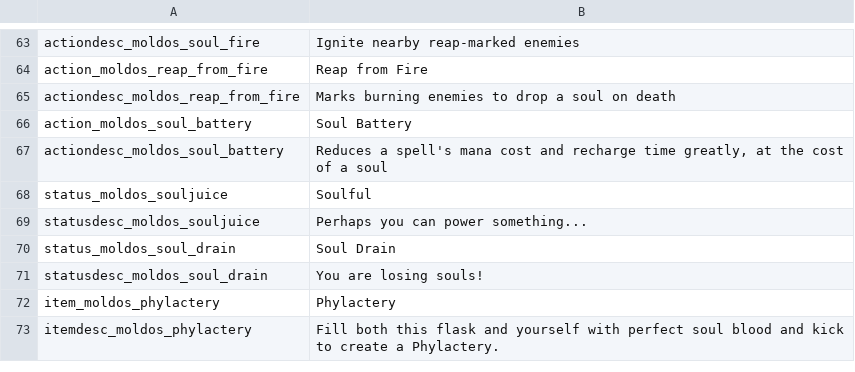
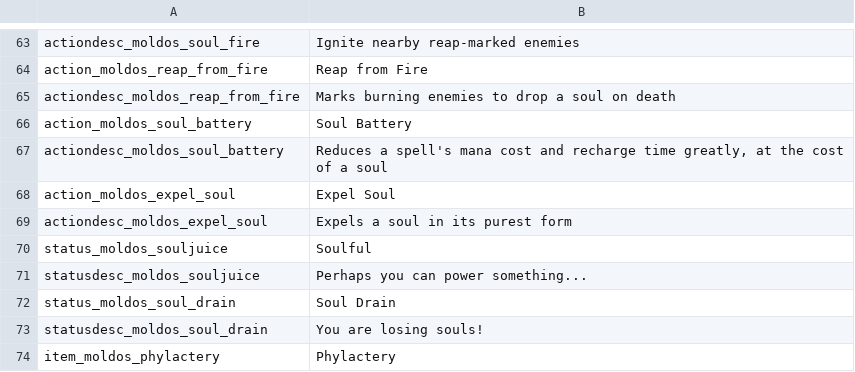
Before and after one commit to SiriMoel/souls, a CSV file: files/translations.csv, drawn as a sheet; only a part is shown, gaps mark what is left out; the shorter side is filled out with more unchanged rows; the diff names each change by its address in the sheet, - before the commit and + after, or states it on an @@ line.

```diff
--- a/files/translations.csv
+++ b/files/translations.csv
+row 68: action_moldos_expel_soul | Expel Soul
+row 69: actiondesc_moldos_expel_soul | Expels a soul in its purest form
```
Also changed, not shown: 13 other files.
